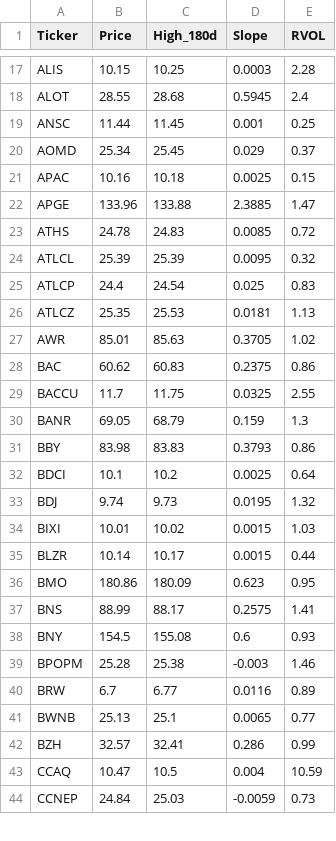
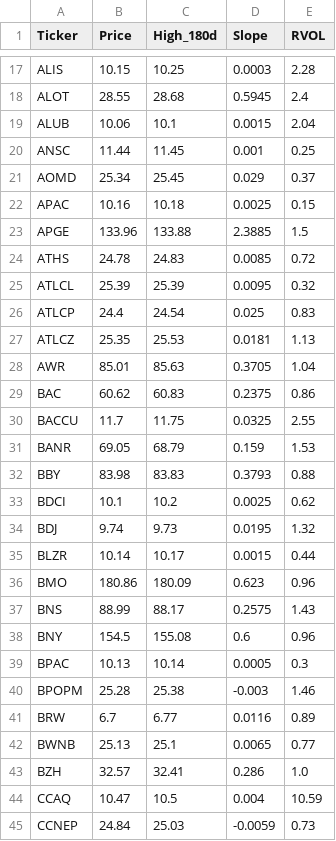
Before and after one commit to akshatsirohiya-arch/my-investment-ai, a CSV file: daily_watchlist.csv, drawn as a sheet; only a part is shown, gaps mark what is left out; the diff covers the shown part only.

```diff
--- a/daily_watchlist.csv
+++ b/daily_watchlist.csv
@@ -18,2 +18,3 @@ ALIS,10.15,10.25,0.0003,2.28
 ALOT,28.55,28.68,0.5945,2.4
+ALUB,10.06,10.1,0.0015,2.04
 ANSC,11.44,11.45,0.001,0.25
@@ -21,3 +22,3 @@ AOMD,25.34,25.45,0.029,0.37
 APAC,10.16,10.18,0.0025,0.15
-APGE,133.96,133.88,2.3885,1.47
+APGE,133.96,133.88,2.3885,1.5
 ATHS,24.78,24.83,0.0085,0.72
@@ -26,14 +27,14 @@ ATLCP,24.4,24.54,0.025,0.83
 ATLCZ,25.35,25.53,0.0181,1.13
-AWR,85.01,85.63,0.3705,1.02
+AWR,85.01,85.63,0.3705,1.04
 BAC,60.62,60.83,0.2375,0.86
 BACCU,11.7,11.75,0.0325,2.55
-BANR,69.05,68.79,0.159,1.3
-BBY,83.98,83.83,0.3793,0.86
-BDCI,10.1,10.2,0.0025,0.64
+BANR,69.05,68.79,0.159,1.53
+BBY,83.98,83.83,0.3793,0.88
+BDCI,10.1,10.2,0.0025,0.62
 BDJ,9.74,9.73,0.0195,1.32
-BIXI,10.01,10.02,0.0015,1.03
 BLZR,10.14,10.17,0.0015,0.44
-BMO,180.86,180.09,0.623,0.95
-BNS,88.99,88.17,0.2575,1.41
-BNY,154.5,155.08,0.6,0.93
+BMO,180.86,180.09,0.623,0.96
+BNS,88.99,88.17,0.2575,1.43
+BNY,154.5,155.08,0.6,0.96
+BPAC,10.13,10.14,0.0005,0.3
 BPOPM,25.28,25.38,-0.003,1.46
@@ -41,3 +42,3 @@ BRW,6.7,6.77,0.0116,0.89
 BWNB,25.13,25.1,0.0065,0.77
-BZH,32.57,32.41,0.286,0.99
+BZH,32.57,32.41,0.286,1.0
 CCAQ,10.47,10.5,0.004,10.59
```
Also changed, not shown: 4 added rows, 4 removed rows and 112 edited cells elsewhere in this file.
